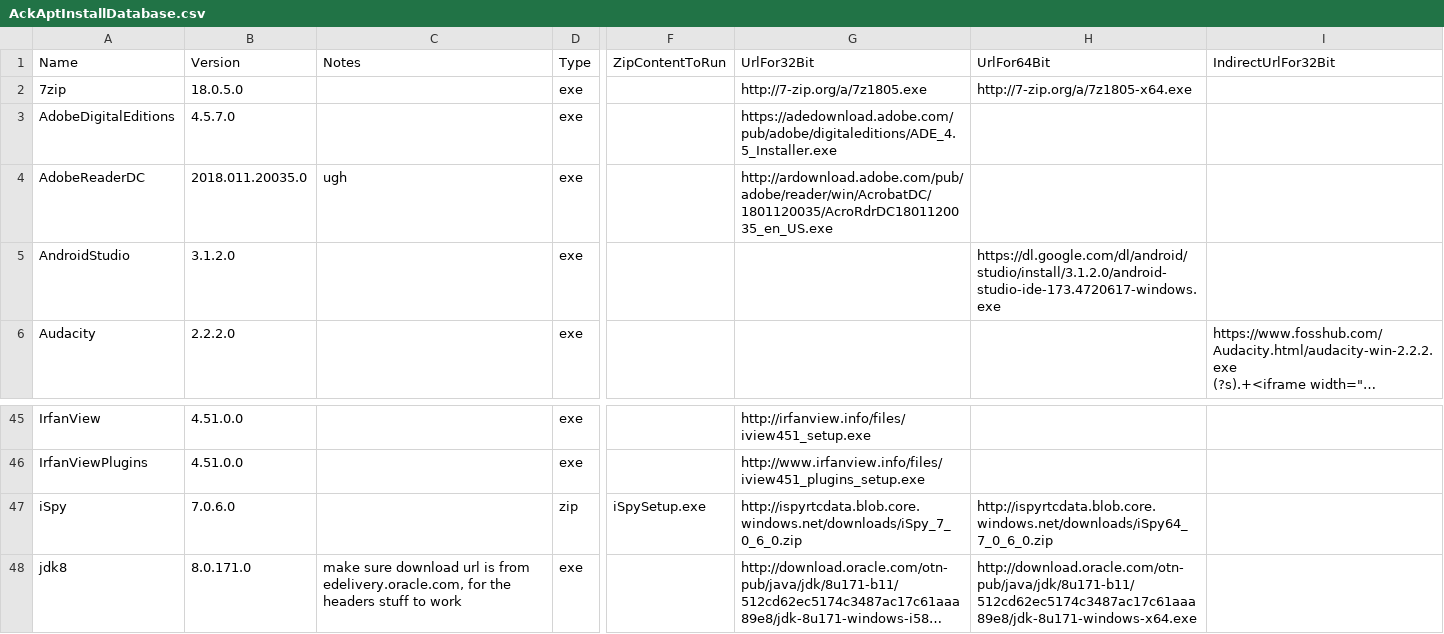
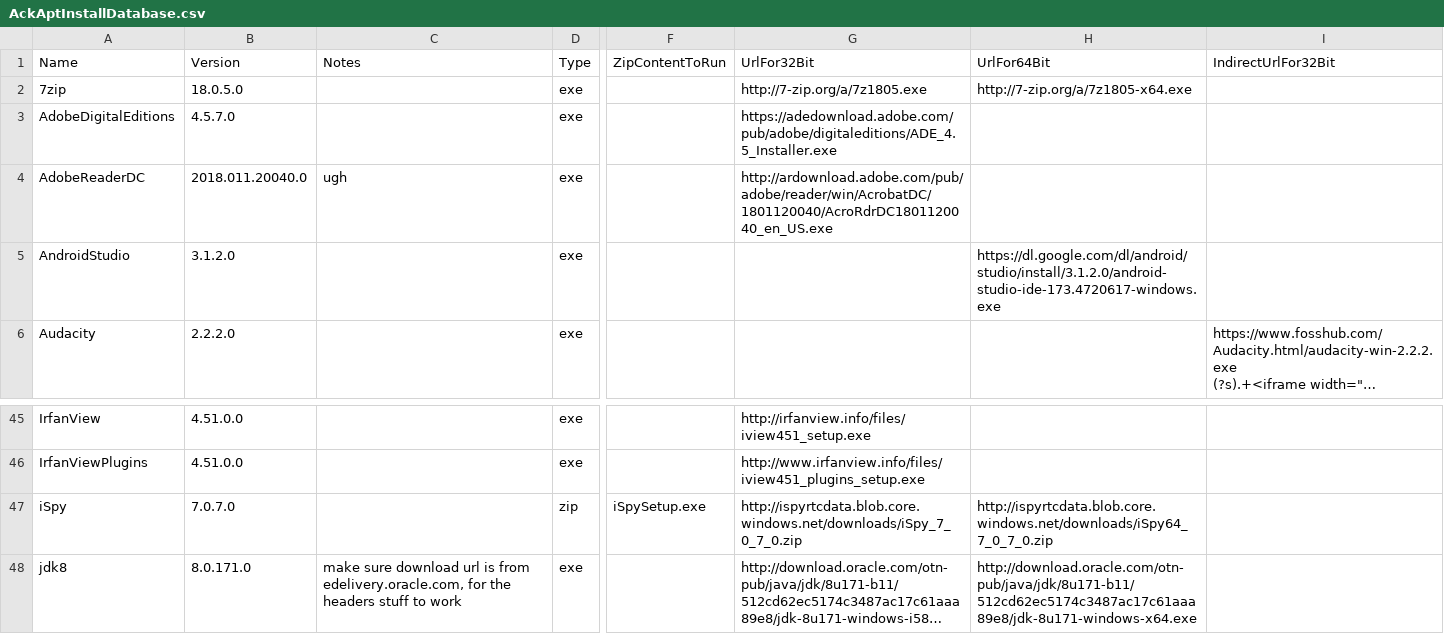
Before and after one commit to ackphht/ackphht.github.io, a CSV file: AckAptInstallDatabase.csv, drawn as a sheet; only a part is shown, gaps mark what is left out; long unchanged cells end in …; the diff names each change by its address in the sheet, - before the commit and + after, or states it on an @@ line.

Commit message:
AckApt: AdoberReaderDC 2018.011.20040, iSpy 7.0.7

```diff
--- a/AckAptInstallDatabase.csv
+++ b/AckAptInstallDatabase.csv
-B4: 2018.011.20035.0
+B4: 2018.011.20040.0
-G4: http://ardownload.adobe.com/pub/adobe/reader/win/AcrobatDC/1801120035/AcroRdrDC1801120035_en_US.exe
+G4: http://ardownload.adobe.com/pub/adobe/reader/win/AcrobatDC/1801120040/AcroRdrDC1801120040_en_US.exe
-B47: 7.0.6.0
+B47: 7.0.7.0
-G47: http://ispyrtcdata.blob.core.windows.net/downloads/iSpy_7_0_6_0.zip
+G47: http://ispyrtcdata.blob.core.windows.net/downloads/iSpy_7_0_7_0.zip
-H47: http://ispyrtcdata.blob.core.windows.net/downloads/iSpy64_7_0_6_0.zip
+H47: http://ispyrtcdata.blob.core.windows.net/downloads/iSpy64_7_0_7_0.zip
```
